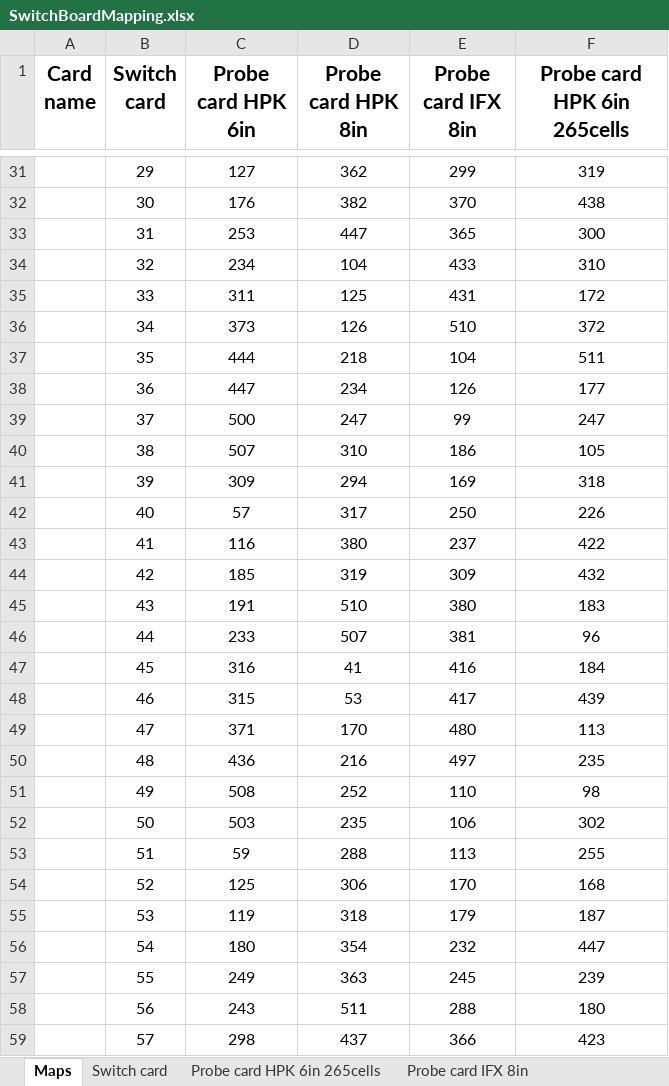
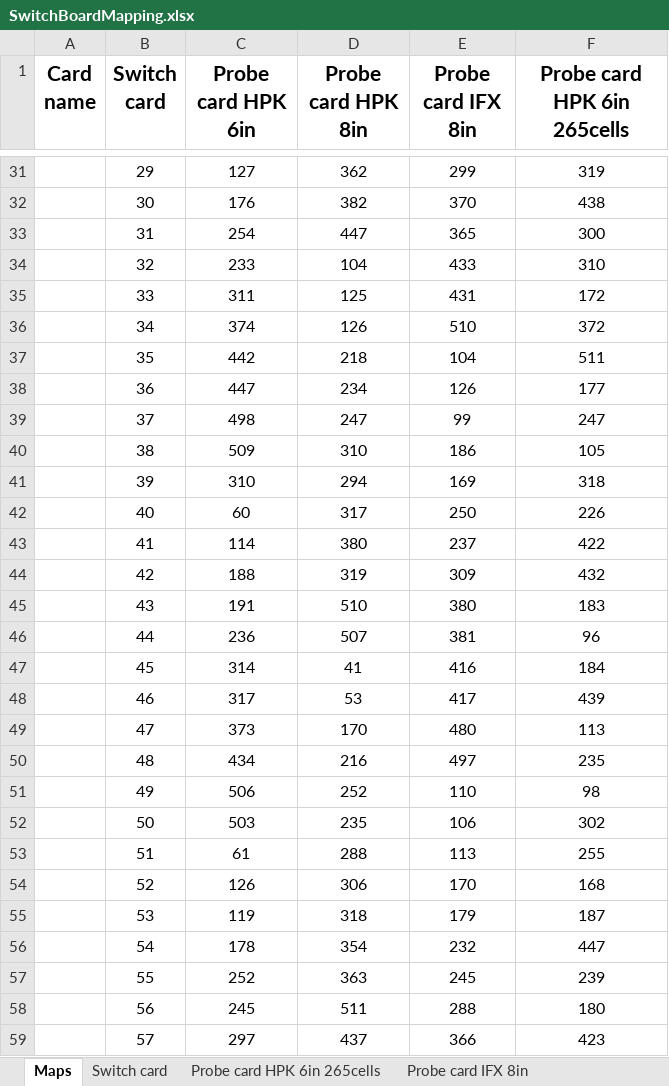
Before and after one commit to oilcrest/ohwr-array-interface-labview, an Excel workbook: maps/SwitchBoardMapping.xlsx, sheet Maps, drawn as a sheet; only a part is shown, gaps mark what is left out; values as stored, in another font and other column widths than the file's, no borders; the diff covers the shown part only; the diff names each change by its address in the sheet, - before the commit and + after, or states it on an @@ line.

```diff
--- a/maps/SwitchBoardMapping.xlsx (sheet Maps)
+++ b/maps/SwitchBoardMapping.xlsx (sheet Maps)
-C33 (Probe card HPK 6in): 253
+C33 (Probe card HPK 6in): 254
-C34 (Probe card HPK 6in): 234
+C34 (Probe card HPK 6in): 233
-C36 (Probe card HPK 6in): 373
+C36 (Probe card HPK 6in): 374
-C37 (Probe card HPK 6in): 444
+C37 (Probe card HPK 6in): 442
-C39 (Probe card HPK 6in): 500
+C39 (Probe card HPK 6in): 498
-C40 (Probe card HPK 6in): 507
+C40 (Probe card HPK 6in): 509
-C41 (Probe card HPK 6in): 309
+C41 (Probe card HPK 6in): 310
-C42 (Probe card HPK 6in): 57
+C42 (Probe card HPK 6in): 60
-C43 (Probe card HPK 6in): 116
+C43 (Probe card HPK 6in): 114
-C44 (Probe card HPK 6in): 185
+C44 (Probe card HPK 6in): 188
-C46 (Probe card HPK 6in): 233
+C46 (Probe card HPK 6in): 236
-C47 (Probe card HPK 6in): 316
+C47 (Probe card HPK 6in): 314
-C48 (Probe card HPK 6in): 315
+C48 (Probe card HPK 6in): 317
-C49 (Probe card HPK 6in): 371
+C49 (Probe card HPK 6in): 373
-C50 (Probe card HPK 6in): 436
+C50 (Probe card HPK 6in): 434
-C51 (Probe card HPK 6in): 508
+C51 (Probe card HPK 6in): 506
-C53 (Probe card HPK 6in): 59
+C53 (Probe card HPK 6in): 61
-C54 (Probe card HPK 6in): 125
+C54 (Probe card HPK 6in): 126
-C56 (Probe card HPK 6in): 180
+C56 (Probe card HPK 6in): 178
-C57 (Probe card HPK 6in): 249
+C57 (Probe card HPK 6in): 252
-C58 (Probe card HPK 6in): 243
+C58 (Probe card HPK 6in): 245
-C59 (Probe card HPK 6in): 298
+C59 (Probe card HPK 6in): 297
```
Also changed, not shown: 80 edited cells elsewhere in this sheet, sheet Probe card HPK 6in, 37 other files.
